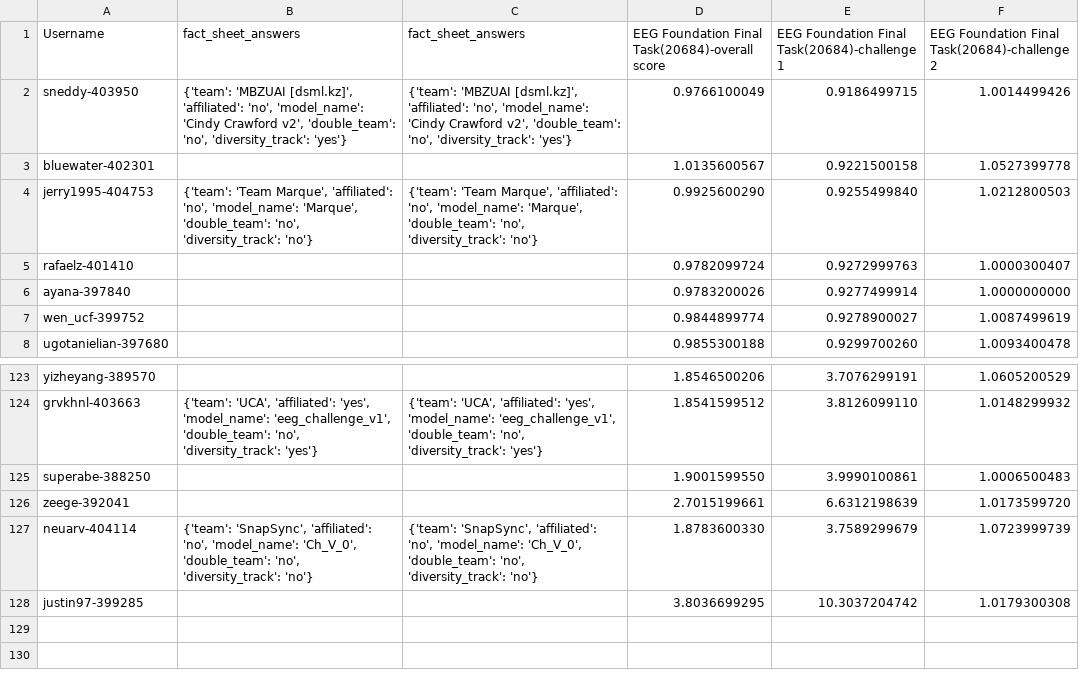
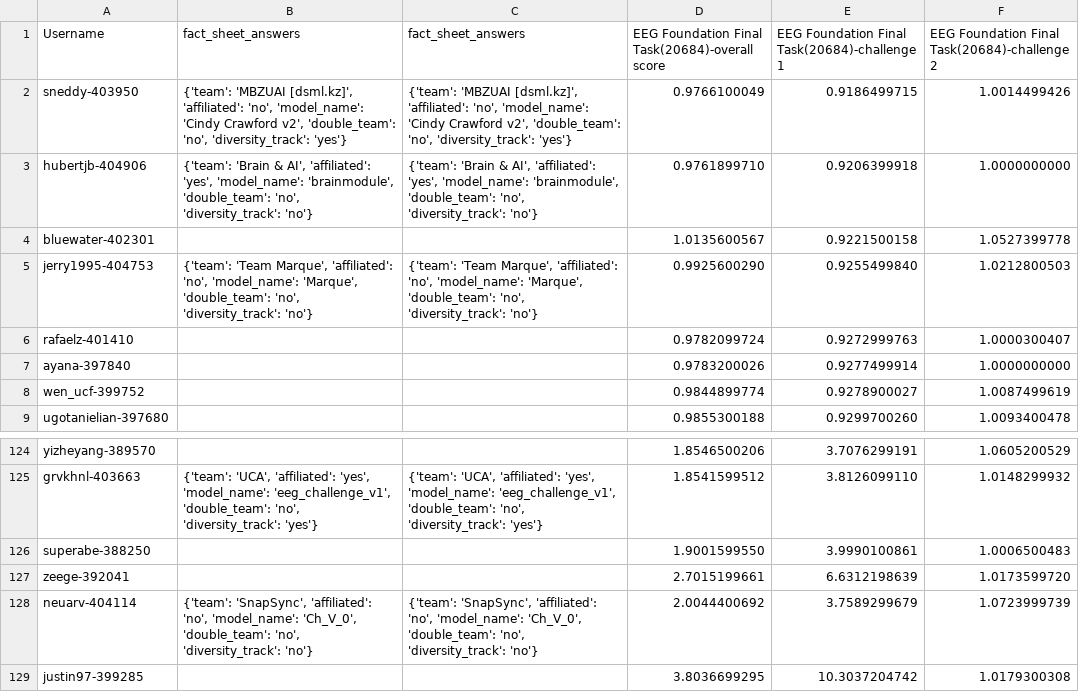
Before and after one commit to eeg2025/eeg2025.github.io, a CSV file: codabench_results/results_phase_16262.csv, drawn as a sheet; only a part is shown, gaps mark what is left out.

```diff
--- a/codabench_results/results_phase_16262.csv
+++ b/codabench_results/results_phase_16262.csv
@@ -2,2 +2,3 @@ Username,fact_sheet_answers,fact_sheet_answers,EEG Foundation Final Task(20684)-
 sneddy-403950,"{'team': 'MBZUAI [dsml.kz]', 'affiliated': 'no', 'model_name': 'Cindy Crawford v2', 'double_team': 'no', 'diversity_track': 'yes'}","{'team': 'MBZUAI [dsml.kz]', 'affiliated': 'no', 'model_name': 'Cindy Crawford v2', 'double_team': 'no', 'diversity_track': 'yes'}",0.9766100049,0.9186499715,1.0014499426
+hubertjb-404906,"{'team': 'Brain & AI', 'affiliated': 'yes', 'model_name': 'brainmodule', 'double_team': 'no', 'diversity_track': 'no'}","{'team': 'Brain & AI', 'affiliated': 'yes', 'model_name': 'brainmodule', 'double_team': 'no', 'diversity_track': 'no'}",0.9761899710,0.9206399918,1.0000000000
 bluewater-402301,,,1.0135600567,0.9221500158,1.0527399778
@@ -126,3 +127,3 @@ superabe-388250,,,1.9001599550,3.9990100861,1.0006500483
 zeege-392041,,,2.7015199661,6.6312198639,1.0173599720
-neuarv-404114,"{'team': 'SnapSync', 'affiliated': 'no', 'model_name': 'Ch_V_0', 'double_team': 'no', 'diversity_track': 'no'}","{'team': 'SnapSync', 'affiliated': 'no', 'model_name': 'Ch_V_0', 'double_team': 'no', 'diversity_track': 'no'}",1.8783600330,3.7589299679,1.0723999739
+neuarv-404114,"{'team': 'SnapSync', 'affiliated': 'no', 'model_name': 'Ch_V_0', 'double_team': 'no', 'diversity_track': 'no'}","{'team': 'SnapSync', 'affiliated': 'no', 'model_name': 'Ch_V_0', 'double_team': 'no', 'diversity_track': 'no'}",2.0044400692,3.7589299679,1.0723999739
 justin97-399285,,,3.8036699295,10.3037204742,1.0179300308
```
Also changed, not shown: 5 other files.
